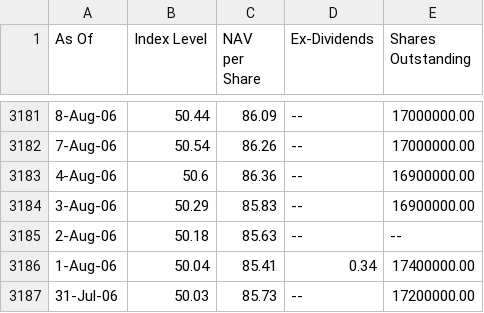
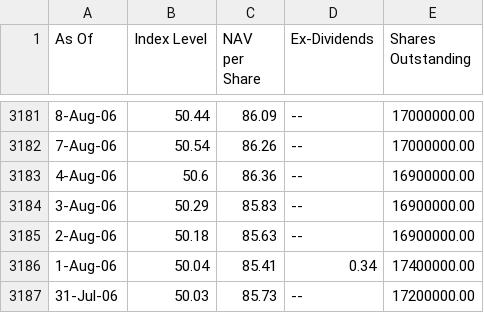
Before and after one commit to Dianachav/PAP_Spring_19, a CSV file: ETF_S/S_iShares-20-Year-Treasury-Bond-ETF_fund.csv, drawn as a sheet; only a part is shown, gaps mark what is left out.

Commit message:
Update S_iShares-20-Year-Treasury-Bond-ETF_fund.csv

```diff
--- a/ETF_S/S_iShares-20-Year-Treasury-Bond-ETF_fund.csv
+++ b/ETF_S/S_iShares-20-Year-Treasury-Bond-ETF_fund.csv
@@ -3184,3 +3184,3 @@
 3-Aug-06,50.29,85.83,--,16900000.00
-2-Aug-06,50.18,85.63,--,--
+2-Aug-06,50.18,85.63,--,16900000.00
 1-Aug-06,50.04,85.41,0.34,17400000.00
```
